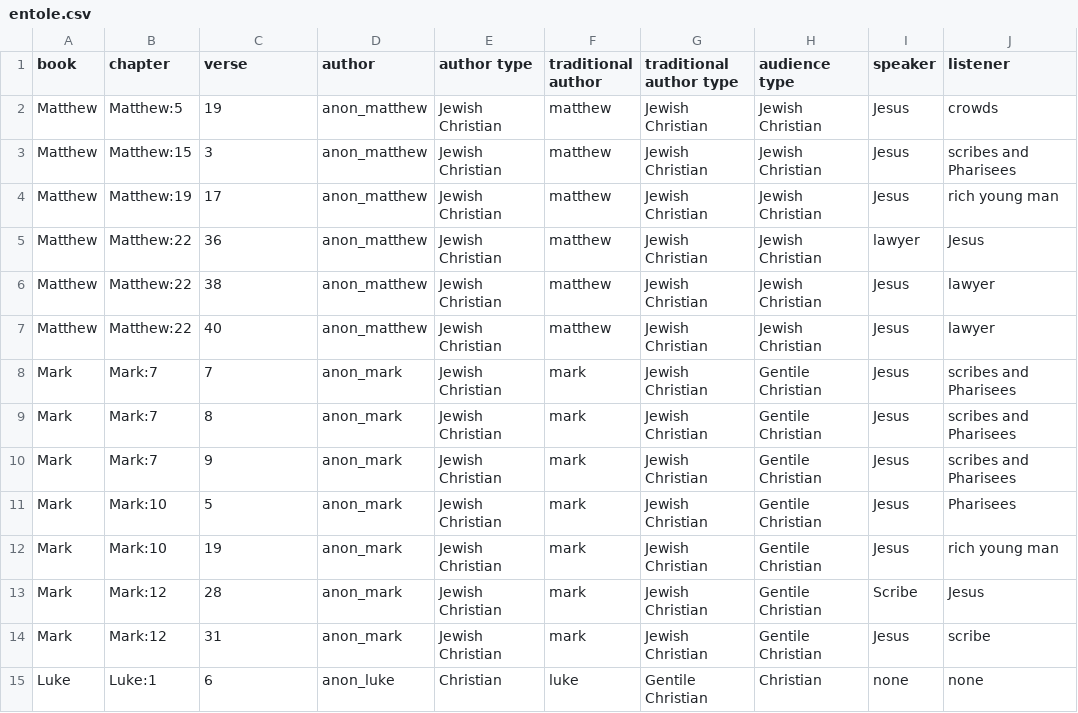
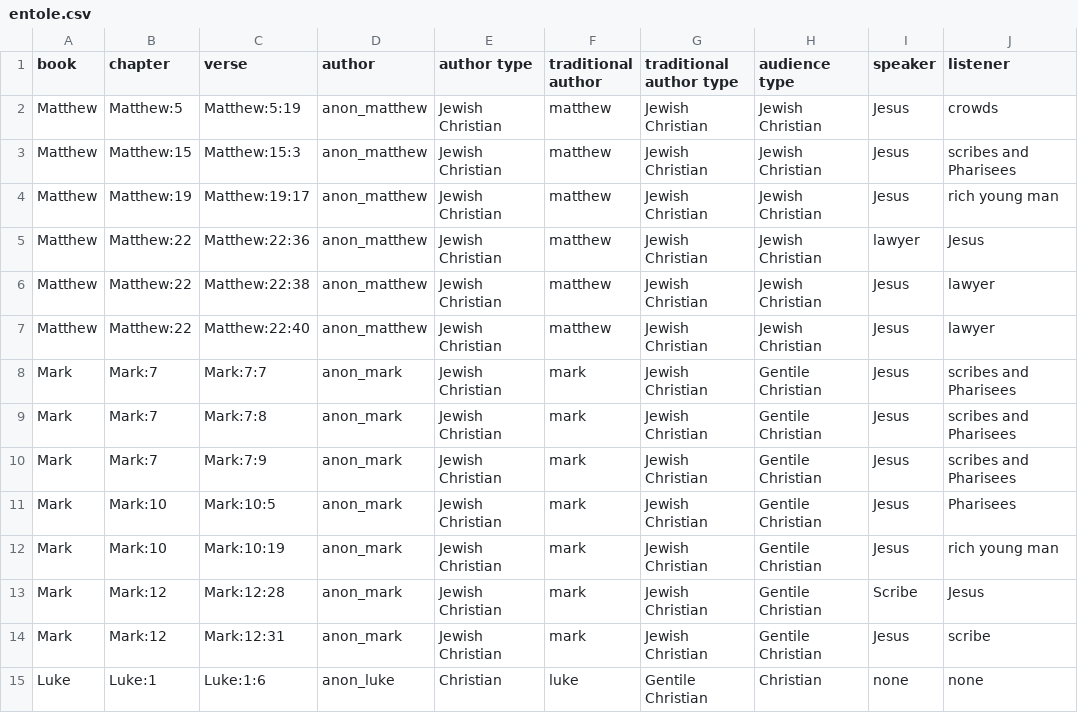
Before and after one commit to akydd/entole, a CSV file: entole.csv, drawn as a sheet; only a part is shown; the diff covers the shown part only; the diff names each change by its address in the sheet, - before the commit and + after, or states it on an @@ line.

Commit message:
fixed verse col

```diff
--- a/entole.csv
+++ b/entole.csv
-C2 (verse): 19
+C2 (verse): Matthew:5:19
-C3 (verse): 3
+C3 (verse): Matthew:15:3
-C4 (verse): 17
+C4 (verse): Matthew:19:17
-C5 (verse): 36
+C5 (verse): Matthew:22:36
-C6 (verse): 38
+C6 (verse): Matthew:22:38
-C7 (verse): 40
+C7 (verse): Matthew:22:40
-C8 (verse): 7
+C8 (verse): Mark:7:7
-C9 (verse): 8
+C9 (verse): Mark:7:8
-C10 (verse): 9
+C10 (verse): Mark:7:9
-C11 (verse): 5
+C11 (verse): Mark:10:5
-C12 (verse): 19
+C12 (verse): Mark:10:19
-C13 (verse): 28
+C13 (verse): Mark:12:28
-C14 (verse): 31
+C14 (verse): Mark:12:31
-C15 (verse): 6
+C15 (verse): Luke:1:6
```
Also changed, not shown: 54 edited cells elsewhere in this file.
